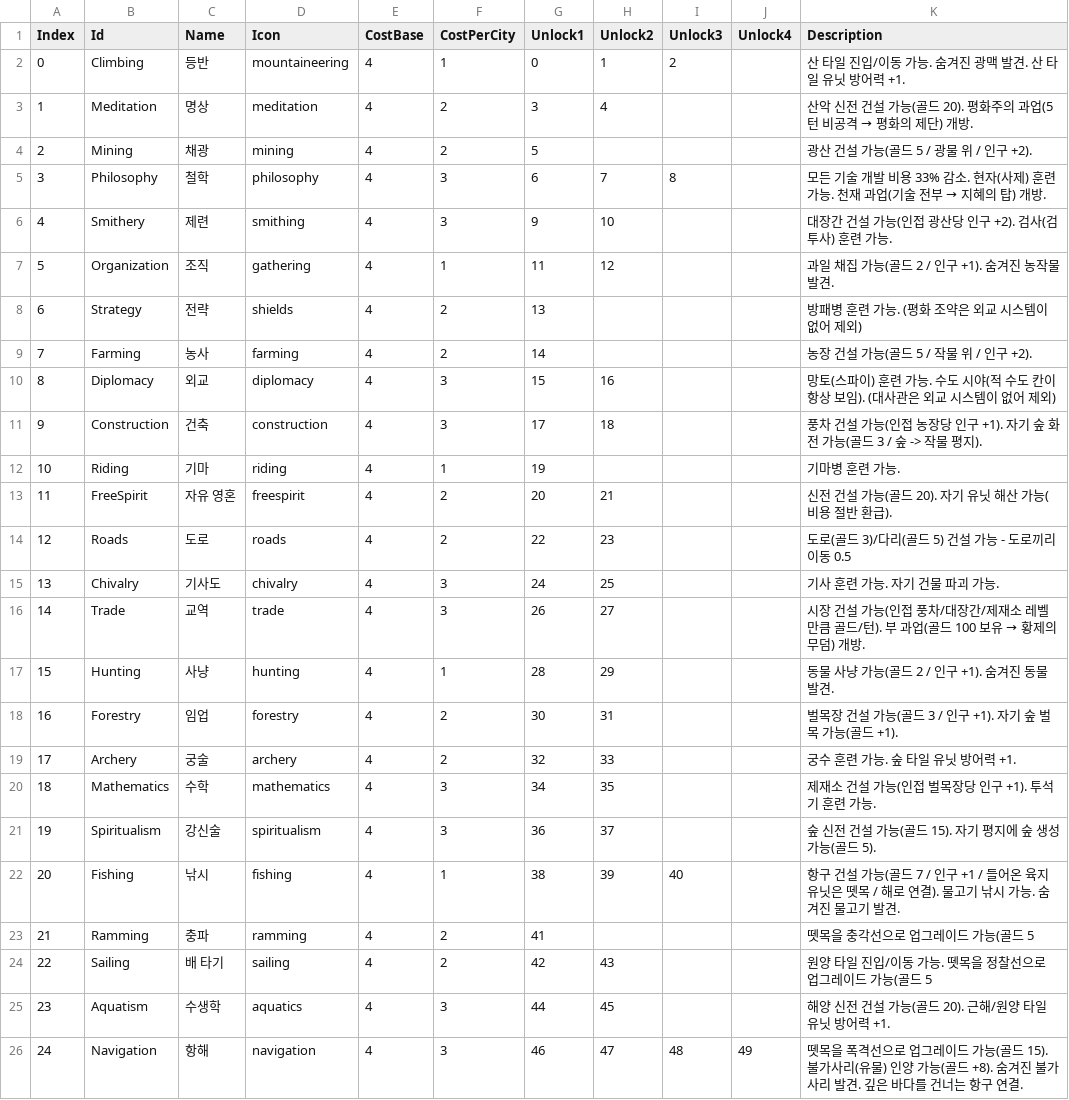
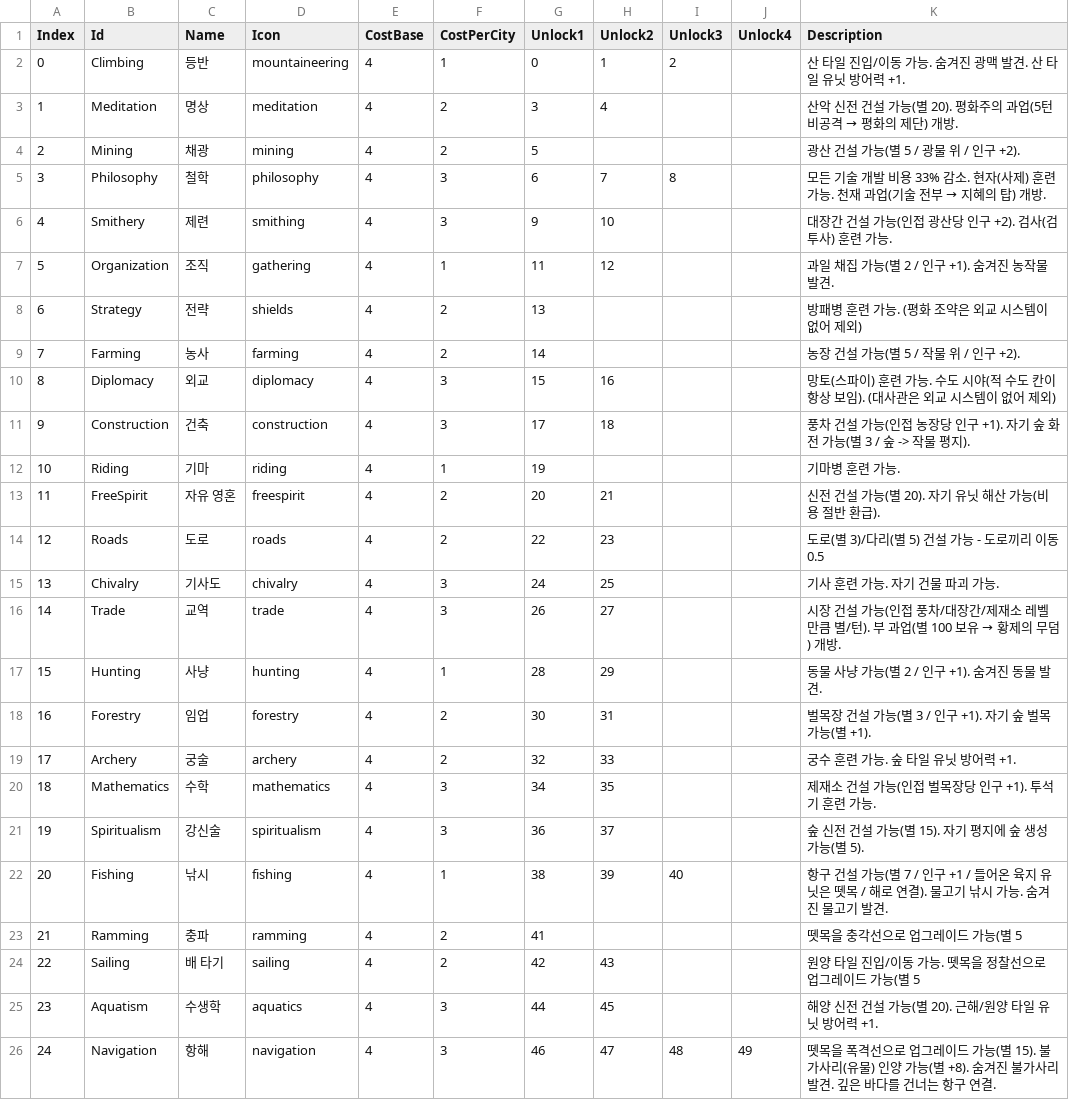
Before and after one commit to ybs1164/gugugaga, a CSV file: Assets/Resources/Tables/Techs.csv, drawn as a sheet.

```diff
--- a/Assets/Resources/Tables/Techs.csv
+++ b/Assets/Resources/Tables/Techs.csv
@@ -2,25 +2,25 @@ Index,Id,Name,Icon,CostBase,CostPerCity,Unlock1,Unlock2,Unlock3,Unlock4,Descript
 0,Climbing,등반,mountaineering,4,1,0,1,2,,산 타일 진입/이동 가능. 숨겨진 광맥 발견. 산 타일 유닛 방어력 +1.
-1,Meditation,명상,meditation,4,2,3,4,,,산악 신전 건설 가능(골드 20). 평화주의 과업(5턴 비공격 → 평화의 제단) 개방.
-2,Mining,채광,mining,4,2,5,,,,광산 건설 가능(골드 5 / 광물 위 / 인구 +2).
+1,Meditation,명상,meditation,4,2,3,4,,,산악 신전 건설 가능(별 20). 평화주의 과업(5턴 비공격 → 평화의 제단) 개방.
+2,Mining,채광,mining,4,2,5,,,,광산 건설 가능(별 5 / 광물 위 / 인구 +2).
 3,Philosophy,철학,philosophy,4,3,6,7,8,,모든 기술 개발 비용 33% 감소. 현자(사제) 훈련 가능. 천재 과업(기술 전부 → 지혜의 탑) 개방.
 4,Smithery,제련,smithing,4,3,9,10,,,대장간 건설 가능(인접 광산당 인구 +2). 검사(검투사) 훈련 가능.
-5,Organization,조직,gathering,4,1,11,12,,,과일 채집 가능(골드 2 / 인구 +1). 숨겨진 농작물 발견.
+5,Organization,조직,gathering,4,1,11,12,,,과일 채집 가능(별 2 / 인구 +1). 숨겨진 농작물 발견.
 6,Strategy,전략,shields,4,2,13,,,,방패병 훈련 가능. (평화 조약은 외교 시스템이 없어 제외)
-7,Farming,농사,farming,4,2,14,,,,농장 건설 가능(골드 5 / 작물 위 / 인구 +2).
+7,Farming,농사,farming,4,2,14,,,,농장 건설 가능(별 5 / 작물 위 / 인구 +2).
 8,Diplomacy,외교,diplomacy,4,3,15,16,,,망토(스파이) 훈련 가능. 수도 시야(적 수도 칸이 항상 보임). (대사관은 외교 시스템이 없어 제외)
-9,Construction,건축,construction,4,3,17,18,,,풍차 건설 가능(인접 농장당 인구 +1). 자기 숲 화전 가능(골드 3 / 숲 -> 작물 평지).
+9,Construction,건축,construction,4,3,17,18,,,풍차 건설 가능(인접 농장당 인구 +1). 자기 숲 화전 가능(별 3 / 숲 -> 작물 평지).
 10,Riding,기마,riding,4,1,19,,,,기마병 훈련 가능.
-11,FreeSpirit,자유 영혼,freespirit,4,2,20,21,,,신전 건설 가능(골드 20). 자기 유닛 해산 가능(비용 절반 환급).
-12,Roads,도로,roads,4,2,22,23,,,도로(골드 3)/다리(골드 5) 건설 가능 - 도로끼리 이동 0.5
+11,FreeSpirit,자유 영혼,freespirit,4,2,20,21,,,신전 건설 가능(별 20). 자기 유닛 해산 가능(비용 절반 환급).
+12,Roads,도로,roads,4,2,22,23,,,도로(별 3)/다리(별 5) 건설 가능 - 도로끼리 이동 0.5
 13,Chivalry,기사도,chivalry,4,3,24,25,,,기사 훈련 가능. 자기 건물 파괴 가능.
-14,Trade,교역,trade,4,3,26,27,,,시장 건설 가능(인접 풍차/대장간/제재소 레벨만큼 골드/턴). 부 과업(골드 100 보유 → 황제의 무덤) 개방.
-15,Hunting,사냥,hunting,4,1,28,29,,,동물 사냥 가능(골드 2 / 인구 +1). 숨겨진 동물 발견.
-16,Forestry,임업,forestry,4,2,30,31,,,벌목장 건설 가능(골드 3 / 인구 +1). 자기 숲 벌목 가능(골드 +1).
+14,Trade,교역,trade,4,3,26,27,,,시장 건설 가능(인접 풍차/대장간/제재소 레벨만큼 별/턴). 부 과업(별 100 보유 → 황제의 무덤) 개방.
+15,Hunting,사냥,hunting,4,1,28,29,,,동물 사냥 가능(별 2 / 인구 +1). 숨겨진 동물 발견.
+16,Forestry,임업,forestry,4,2,30,31,,,벌목장 건설 가능(별 3 / 인구 +1). 자기 숲 벌목 가능(별 +1).
 17,Archery,궁술,archery,4,2,32,33,,,궁수 훈련 가능. 숲 타일 유닛 방어력 +1.
 18,Mathematics,수학,mathematics,4,3,34,35,,,제재소 건설 가능(인접 벌목장당 인구 +1). 투석기 훈련 가능.
-19,Spiritualism,강신술,spiritualism,4,3,36,37,,,숲 신전 건설 가능(골드 15). 자기 평지에 숲 생성 가능(골드 5).
-20,Fishing,낚시,fishing,4,1,38,39,40,,항구 건설 가능(골드 7 / 인구 +1 / 들어온 육지 유닛은 뗏목 / 해로 연결). 물고기 낚시 가능. 숨겨진 물고기 발견.
-21,Ramming,충파,ramming,4,2,41,,,,뗏목을 충각선으로 업그레이드 가능(골드 5
-22,Sailing,배 타기,sailing,4,2,42,43,,,원양 타일 진입/이동 가능. 뗏목을 정찰선으로 업그레이드 가능(골드 5
-23,Aquatism,수생학,aquatics,4,3,44,45,,,해양 신전 건설 가능(골드 20). 근해/원양 타일 유닛 방어력 +1.
-24,Navigation,항해,navigation,4,3,46,47,48,49,뗏목을 폭격선으로 업그레이드 가능(골드 15). 불가사리(유물) 인양 가능(골드 +8). 숨겨진 불가사리 발견. 깊은 바다를 건너는 항구 연결.
+19,Spiritualism,강신술,spiritualism,4,3,36,37,,,숲 신전 건설 가능(별 15). 자기 평지에 숲 생성 가능(별 5).
+20,Fishing,낚시,fishing,4,1,38,39,40,,항구 건설 가능(별 7 / 인구 +1 / 들어온 육지 유닛은 뗏목 / 해로 연결). 물고기 낚시 가능. 숨겨진 물고기 발견.
+21,Ramming,충파,ramming,4,2,41,,,,뗏목을 충각선으로 업그레이드 가능(별 5
+22,Sailing,배 타기,sailing,4,2,42,43,,,원양 타일 진입/이동 가능. 뗏목을 정찰선으로 업그레이드 가능(별 5
+23,Aquatism,수생학,aquatics,4,3,44,45,,,해양 신전 건설 가능(별 20). 근해/원양 타일 유닛 방어력 +1.
+24,Navigation,항해,navigation,4,3,46,47,48,49,뗏목을 폭격선으로 업그레이드 가능(별 15). 불가사리(유물) 인양 가능(별 +8). 숨겨진 불가사리 발견. 깊은 바다를 건너는 항구 연결.
```
Also changed, not shown: Assets/Resources/GameRules.csv, Assets/Resources/Tables/TechUnlocks.csv, 53 other files.
